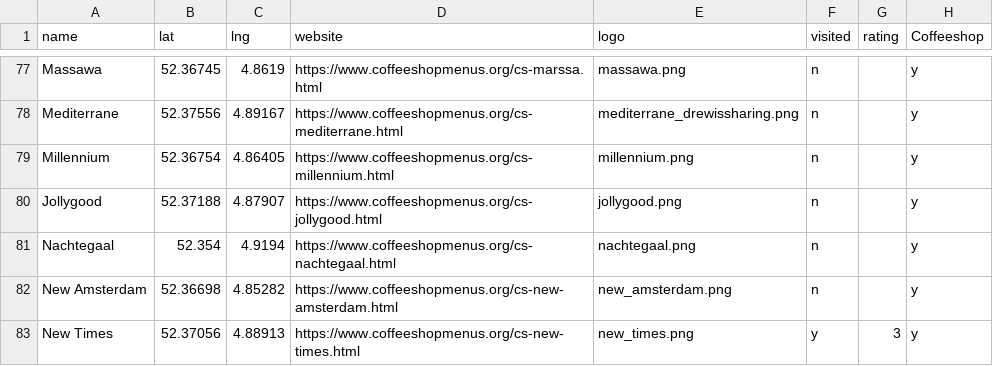
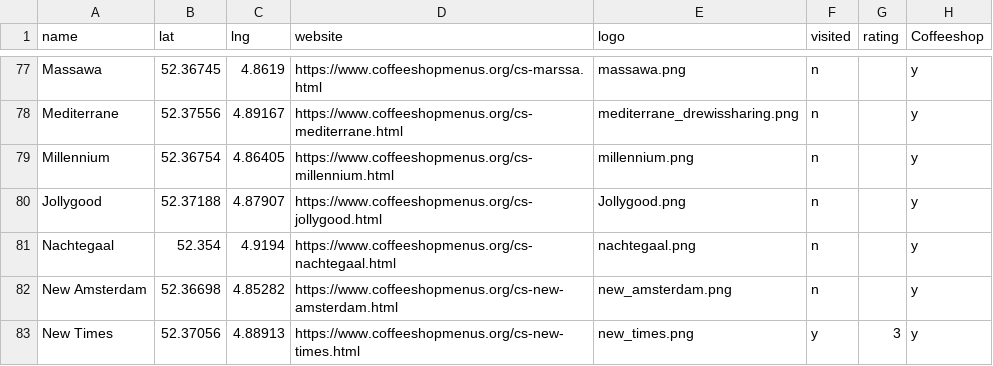
Before and after one commit to Budfinder/main, a CSV file: locations/amsterdamLoc.csv, drawn as a sheet; only a part is shown, gaps mark what is left out; the diff names each change by its address in the sheet, - before the commit and + after, or states it on an @@ line.

Commit message:
logoupdate

```diff
--- a/locations/amsterdamLoc.csv
+++ b/locations/amsterdamLoc.csv
-E80 (logo): jollygood.png
+E80 (logo): Jollygood.png
```
